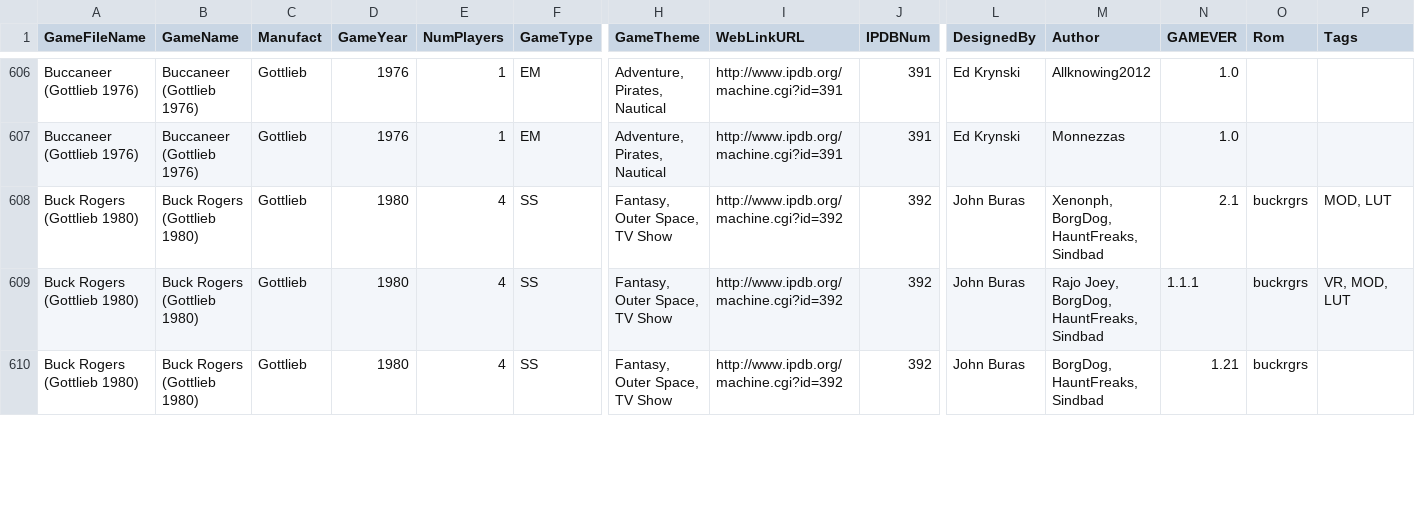
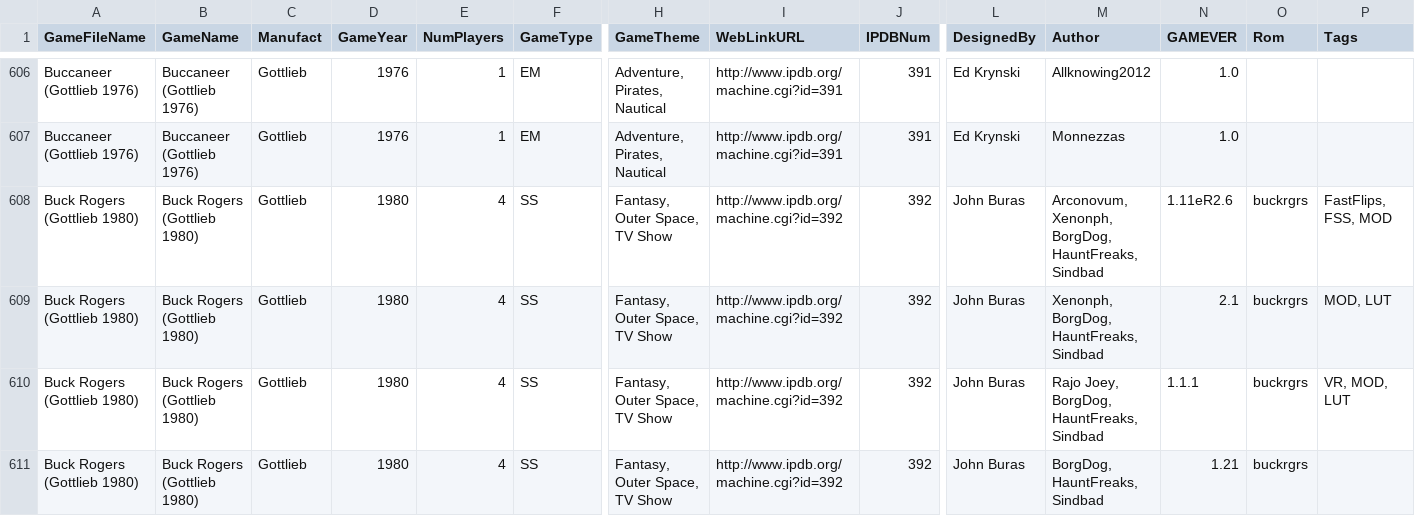
Before and after one commit to VirtualPinballSpreadsheet/vps-db, a CSV file: db/puplookup.csv, drawn as a sheet; only a part is shown, gaps mark what is left out; rows hold the shown columns only; the diff covers the shown part only; the diff names each change by its address in the sheet, - before the commit and + after, or states it on an @@ line.

```diff
--- a/db/puplookup.csv
+++ b/db/puplookup.csv
+row 608: Buck Rogers (Gottlieb 1980) | Buck Rogers (Gottlieb 1980) | Gottlieb | 1980 | 4 | SS | Fantasy, Outer Space, TV Show | http://www.ipdb.org/machine.cgi?id=392 | 392 | John Buras | Arconovum, Xenonph, BorgDog, HauntFreaks, Sindbad | 1.11eR2.6 | buckrgrs | FastFlips, FSS, MOD
```
Also changed, not shown: 1 added row, 2 removed rows and 7 edited cells elsewhere in this file, 1 other file.
